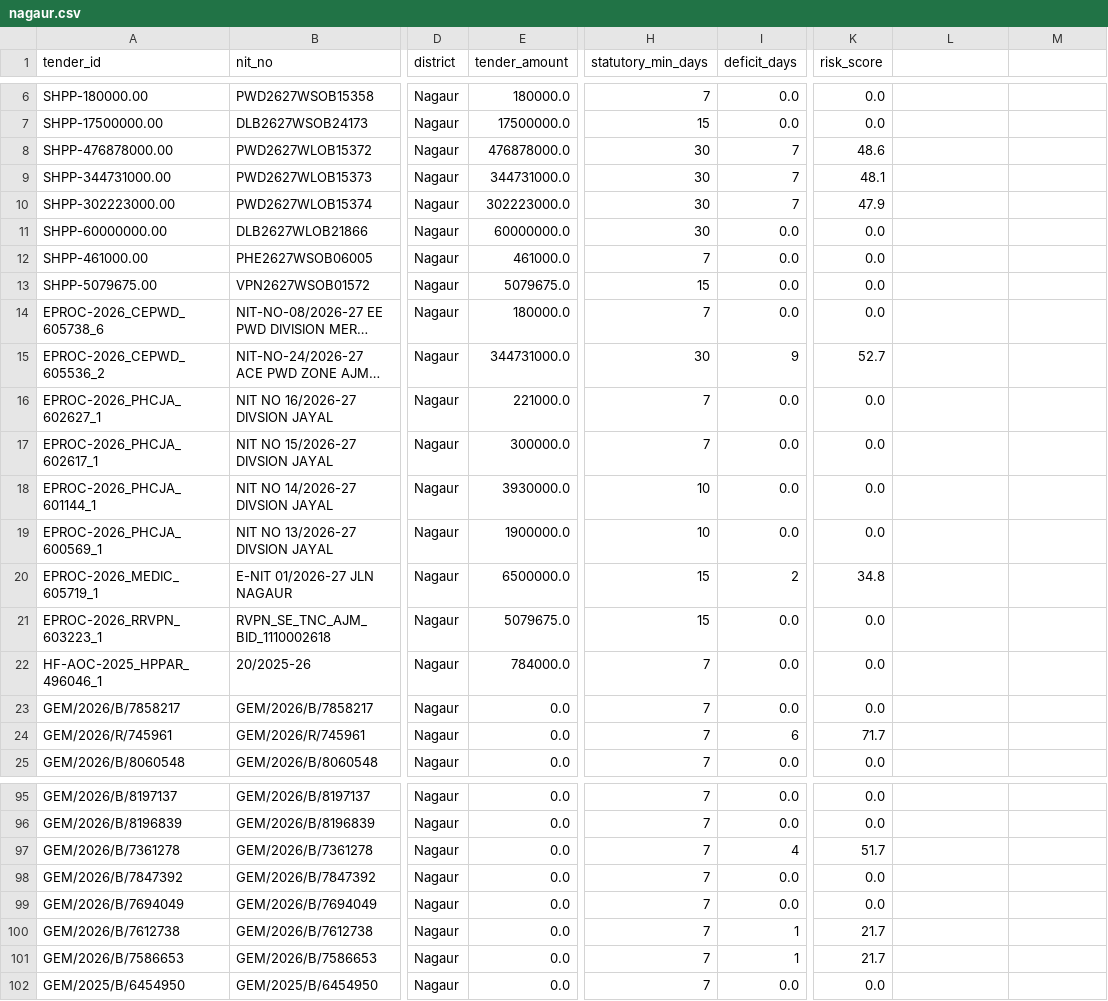
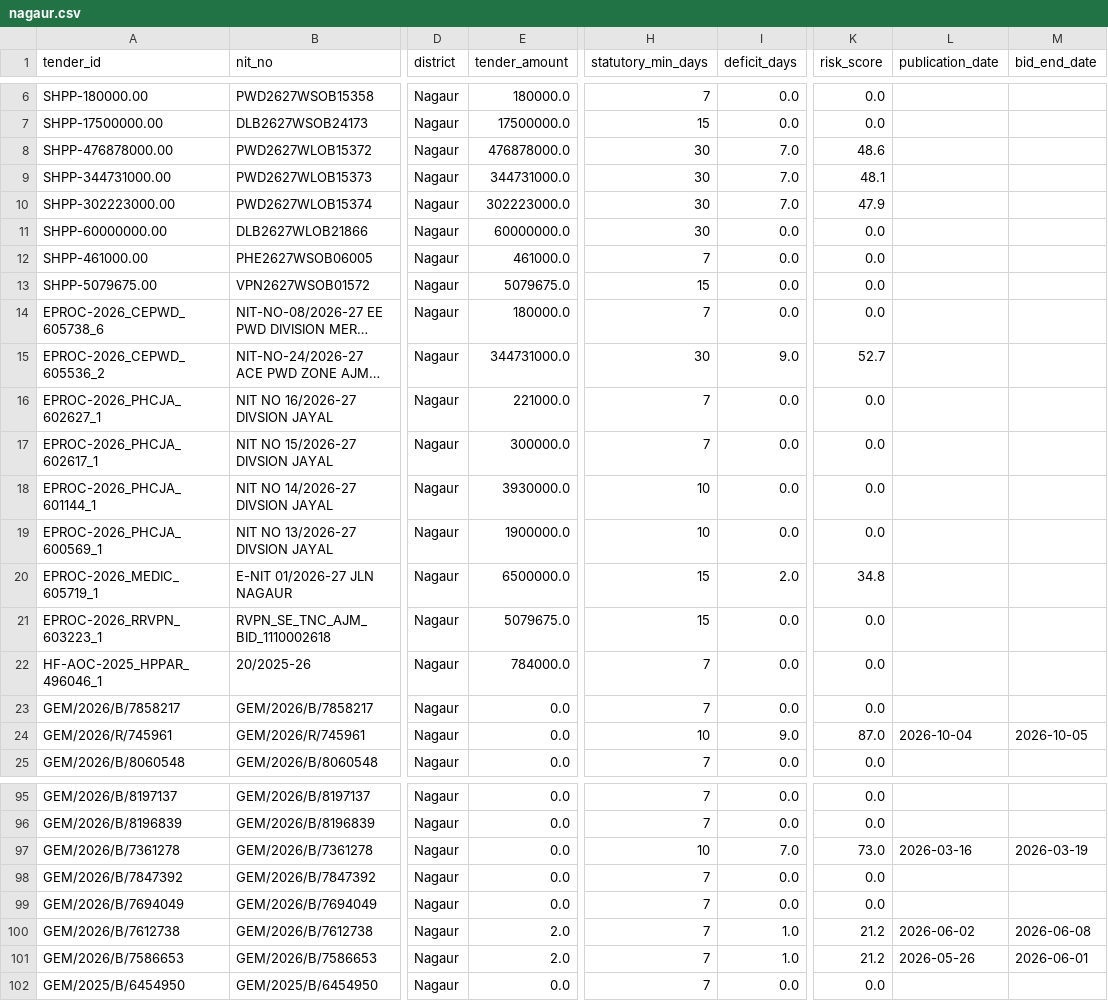
Before and after one commit to WEB-DEVELOPER61/raj-truth-procurement-web, a CSV file: data/districts/nagaur.csv, drawn as a sheet; only a part is shown, gaps mark what is left out; long unchanged cells end in …; the diff covers the shown part only; the diff names each change by its address in the sheet, - before the commit and + after, or states it on an @@ line.

```diff
--- a/data/districts/nagaur.csv
+++ b/data/districts/nagaur.csv
-L1: (empty)
+L1: publication_date
-M1: (empty)
+M1: bid_end_date
-I8:I10 (deficit_days): 7
+I8:I10 (deficit_days): 7.0
-I15 (deficit_days): 9
+I15 (deficit_days): 9.0
-I20 (deficit_days): 2
+I20 (deficit_days): 2.0
-H24 (statutory_min_days): 7
+H24 (statutory_min_days): 10
-I24 (deficit_days): 6
+I24 (deficit_days): 9.0
-K24 (risk_score): 71.7
+K24 (risk_score): 87.0
-L24 (publication_date): (empty)
+L24 (publication_date): 2026-10-04
-M24 (bid_end_date): (empty)
+M24 (bid_end_date): 2026-10-05
-H97 (statutory_min_days): 7
+H97 (statutory_min_days): 10
-I97 (deficit_days): 4
+I97 (deficit_days): 7.0
-K97 (risk_score): 51.7
+K97 (risk_score): 73.0
-L97 (publication_date): (empty)
+L97 (publication_date): 2026-03-16
-M97 (bid_end_date): (empty)
+M97 (bid_end_date): 2026-03-19
-E100:E101 (tender_amount): 0.0
+E100:E101 (tender_amount): 2.0
-I100:I101 (deficit_days): 1
+I100:I101 (deficit_days): 1.0
-K100:K101 (risk_score): 21.7
+K100:K101 (risk_score): 21.2
-L100 (publication_date): (empty)
+L100 (publication_date): 2026-06-02
-M100 (bid_end_date): (empty)
+M100 (bid_end_date): 2026-06-08
-L101 (publication_date): (empty)
+L101 (publication_date): 2026-05-26
-M101 (bid_end_date): (empty)
+M101 (bid_end_date): 2026-06-01
```
Also changed, not shown: 15 edited cells elsewhere in this file, data/districts/hanumangarh.csv, data/districts/jodhpur.csv, 17 other files.
